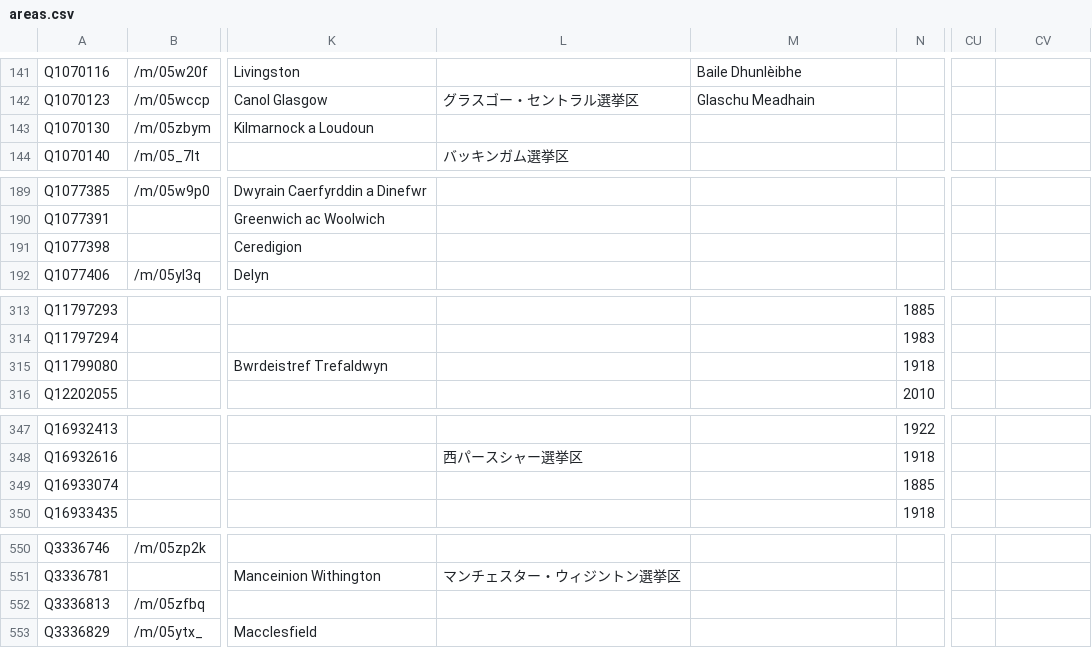
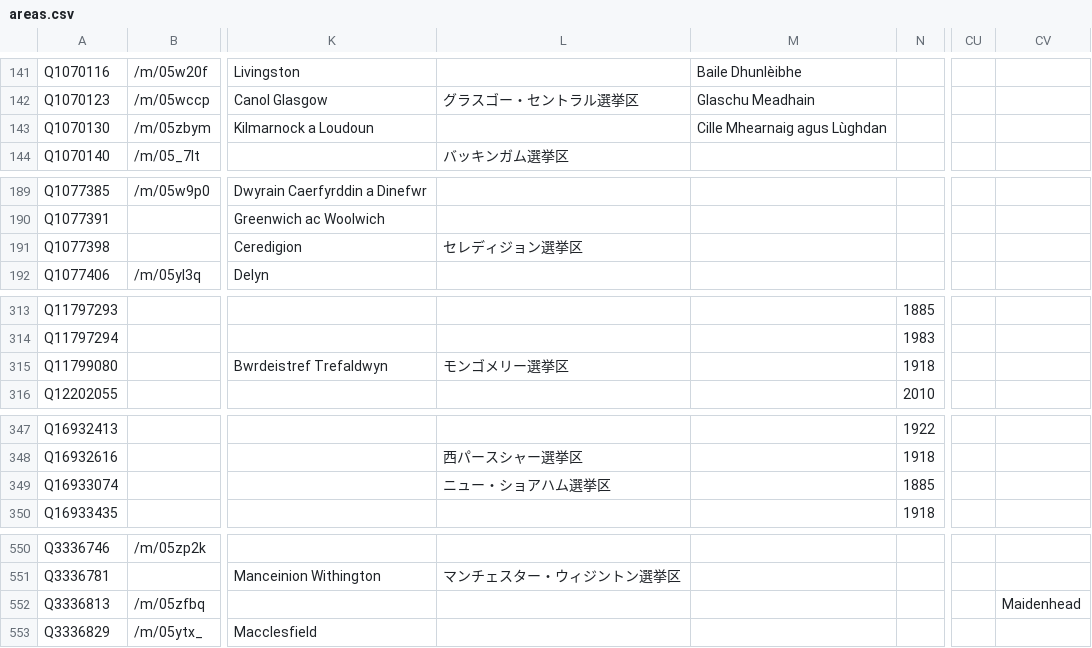
Before and after one commit to loudspeek/representa, a CSV file: data/UK/Commons/sources/morph/areas.csv, drawn as a sheet; only a part is shown, gaps mark what is left out; the diff covers the shown part only; the diff names each change by its address in the sheet, - before the commit and + after, or states it on an @@ line.

```diff
--- a/data/UK/Commons/sources/morph/areas.csv
+++ b/data/UK/Commons/sources/morph/areas.csv
-M143: (empty)
+M143: Cille Mhearnaig agus Lùghdan
-L191: (empty)
+L191: セレディジョン選挙区
-L315: (empty)
+L315: モンゴメリー選挙区
-L349: (empty)
+L349: ニュー・ショアハム選挙区
-CV552: (empty)
+CV552: Maidenhead
```
Also changed, not shown: 28 edited cells elsewhere in this file, data/UK/Commons/term-56.csv, data/UK/Commons/term-58.csv, 13 other files.
